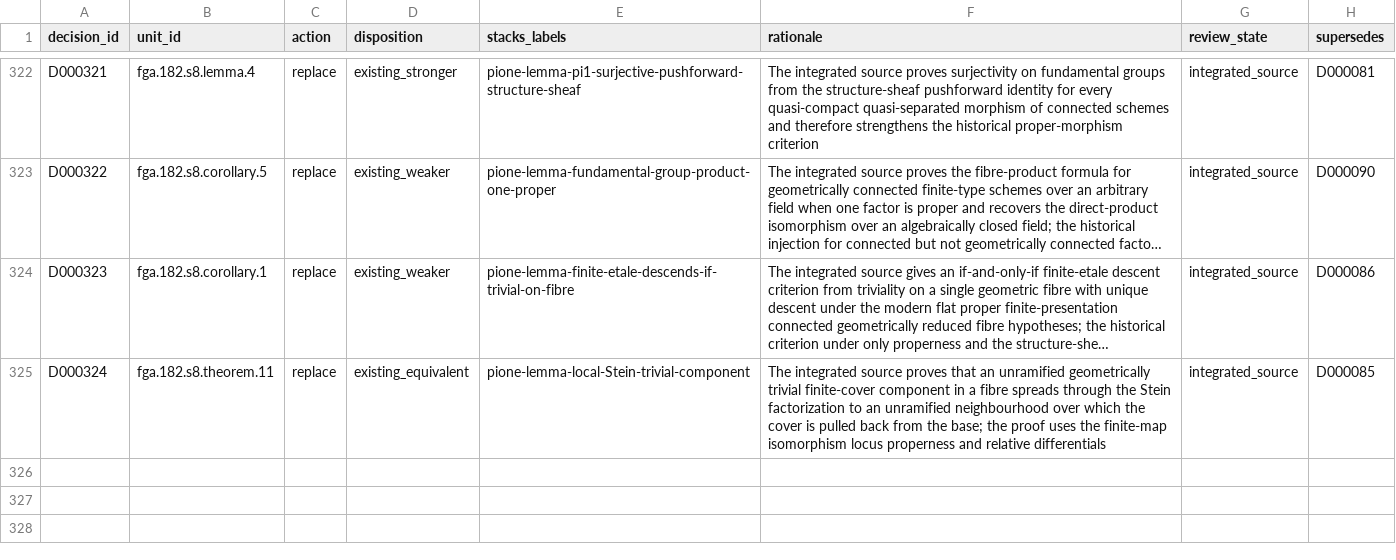
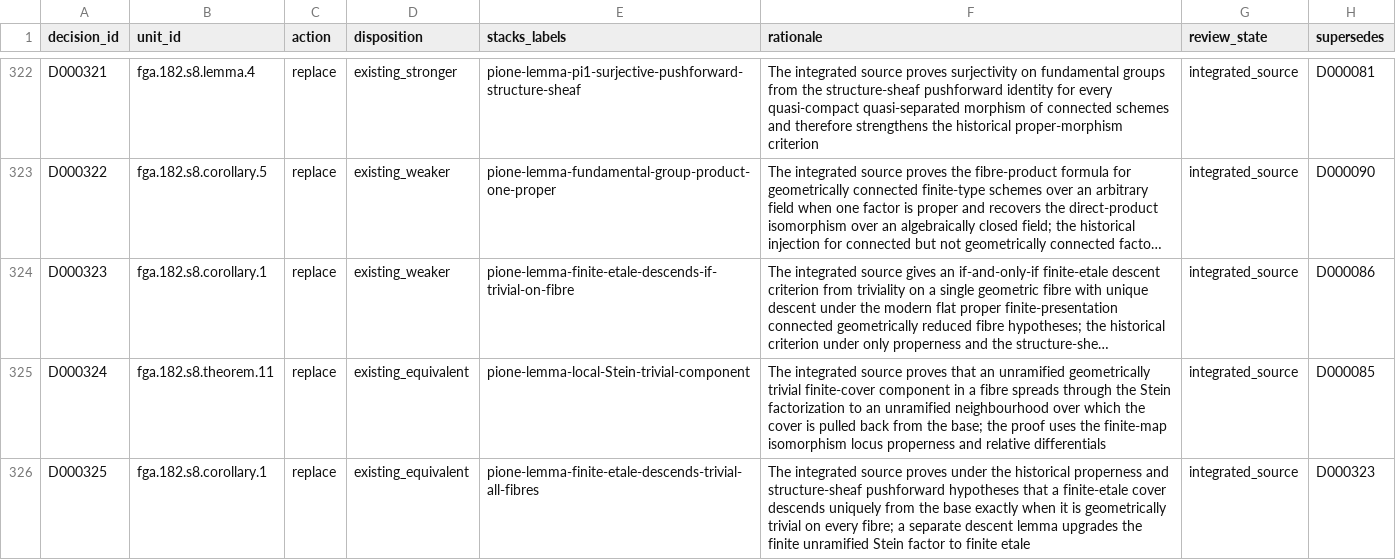
Before and after one commit to KokunoYumeto/stacks-english-ai-edition, a CSV file: fga/dec.csv, drawn as a sheet; only a part is shown, gaps mark what is left out; long unchanged cells end in …; the diff names each change by its address in the sheet, - before the commit and + after, or states it on an @@ line.

Commit message:
Add FGA finite etale descent criterion

```diff
--- a/fga/dec.csv
+++ b/fga/dec.csv
+row 326: D000325 | fga.182.s8.corollary.1 | replace | existing_equivalent | pione-lemma-finite-etale-descends-trivial-all-fibres | The integrated source proves under the historical properness and structure-sheaf pushforward hypotheses that a finite-etale cover descends uniquely from the base exactly when it is geometrically trivial on every fibre; a separate descent lemma upgrades the finite unramified Stein factor to finite etale | integrated_source | D000323
```
Also changed, not shown: fga/map.csv, fga/ucand.csv, 6 other files.
